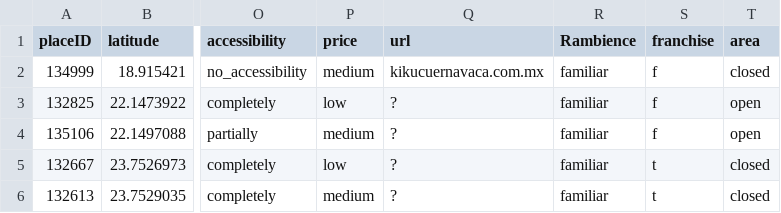
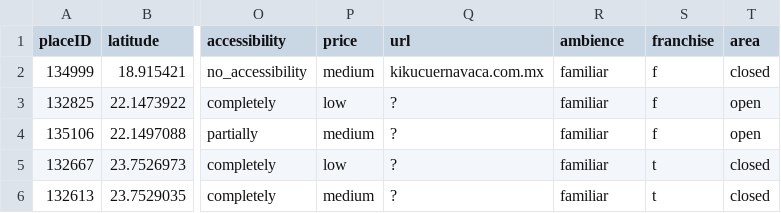
Before and after one commit to FrediWa/dss-final-project, a CSV file: geoplaces2.csv, drawn as a sheet; only a part is shown, gaps mark what is left out; the diff names each change by its address in the sheet, - before the commit and + after, or states it on an @@ line.

Commit message:
change rambience to ambience

```diff
--- a/geoplaces2.csv
+++ b/geoplaces2.csv
-R1: Rambience
+R1: ambience
```
